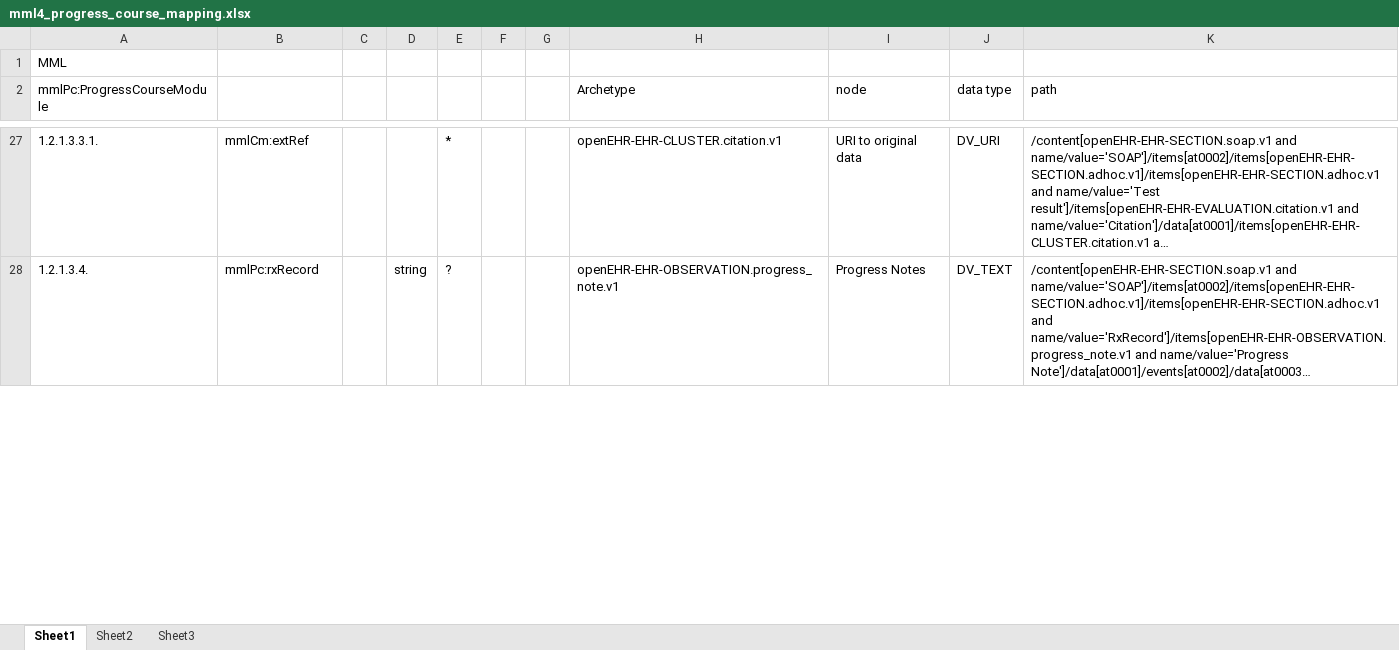
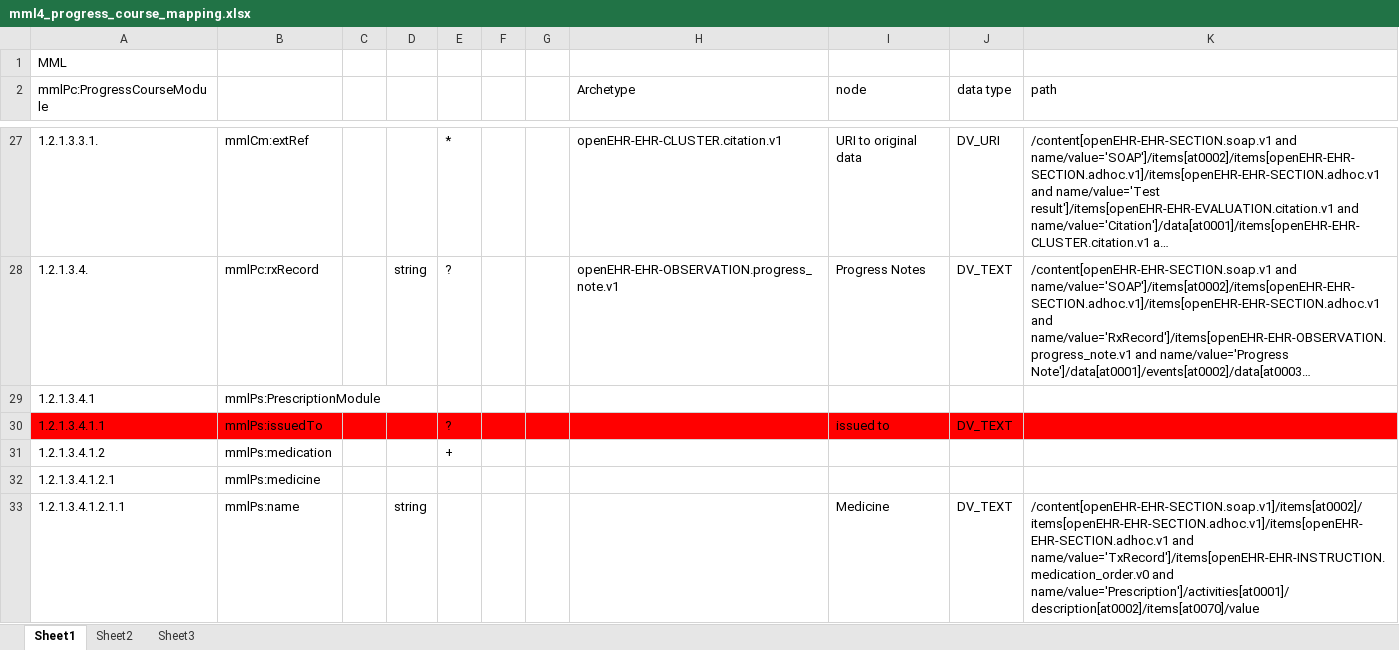
Before and after one commit to skoba/mml, an Excel workbook: mapping/mml4_progress_course_mapping.xlsx, sheet Sheet1, drawn as a sheet; only a part is shown, gaps mark what is left out; long unchanged cells end in …; values as stored, in another font and other column widths than the file's, no borders; the diff covers the shown part only; the diff names each change by its address in the sheet, - before the commit and + after, or states it on an @@ line.

```diff
--- a/mapping/mml4_progress_course_mapping.xlsx (sheet Sheet1)
+++ b/mapping/mml4_progress_course_mapping.xlsx (sheet Sheet1)
+row 29: 1.2.1.3.4.1 | mmlPs:PrescriptionModule
+row 30: 1.2.1.3.4.1.1 | mmlPs:issuedTo |  |  | ? |  |  |  | issued to | DV_TEXT
+row 31: 1.2.1.3.4.1.2 | mmlPs:medication |  |  | +
+row 32: 1.2.1.3.4.1.2.1 | mmlPs:medicine
+row 33: 1.2.1.3.4.1.2.1.1 | mmlPs:name |  | string |  |  |  |  | Medicine | DV_TEXT | /content[openEHR-EHR-SECTION.soap.v1]/items[at0002]/items[openEHR-EHR-SECTION.adhoc.v1]/items[openEHR-EHR-SECTION.adhoc.v1 and name/value='TxRecord']/items[openEHR-EHR-INSTRUCTION.medication_order.v0 and name/value='Prescription']/activities[at0001]/description[at0002]/items[at0070]/value
```
Also changed, not shown: 75 added rows and 2 edited cells elsewhere in this sheet, mapping/mml4_referral_mapping.xlsx, mapping/mml4_summary_mapping.xlsx, 5 other files.
